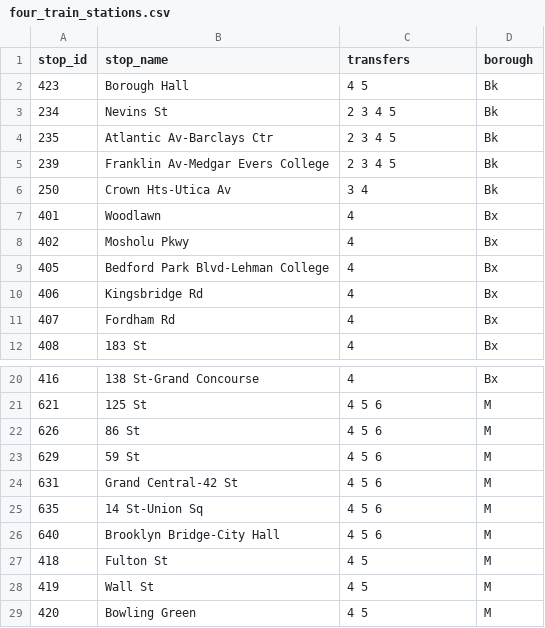
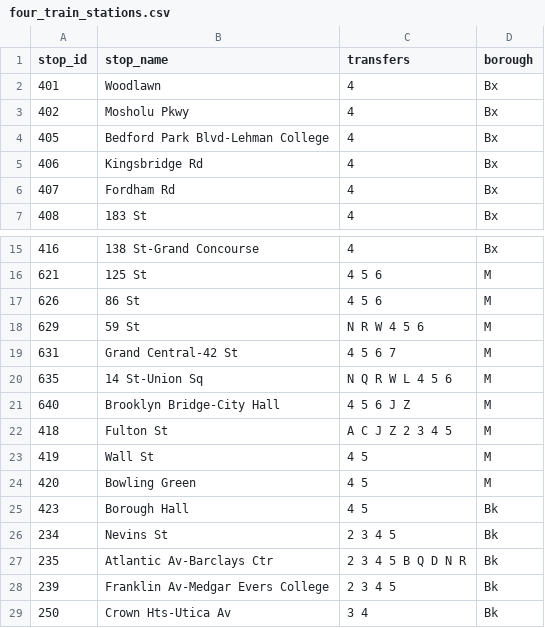
Before and after one commit to NolanSmug/NYC-Subway-Journey-Game, a CSV file: csv/four_train_stations.csv, drawn as a sheet; only a part is shown, gaps mark what is left out.

```diff
--- a/csv/four_train_stations.csv
+++ b/csv/four_train_stations.csv
@@ -1,7 +1,2 @@
 stop_id,stop_name,transfers,borough
-423,Borough Hall,4 5,Bk
-234,Nevins St,2 3 4 5,Bk
-235,Atlantic Av-Barclays Ctr,2 3 4 5,Bk
-239,Franklin Av-Medgar Evers College,2 3 4 5,Bk
-250,Crown Hts-Utica Av,3 4,Bk
 401,Woodlawn,4,Bx
@@ -22,8 +17,13 @@ stop_id,stop_name,transfers,borough
 626,86 St,4 5 6,M
-629,59 St,4 5 6,M
-631,Grand Central-42 St,4 5 6,M
-635,14 St-Union Sq,4 5 6,M
-640,Brooklyn Bridge-City Hall,4 5 6,M
-418,Fulton St,4 5,M
+629,59 St,N R W 4 5 6,M
+631,Grand Central-42 St,4 5 6 7,M
+635,14 St-Union Sq,N Q R W L 4 5 6,M
+640,Brooklyn Bridge-City Hall,4 5 6 J Z,M
+418,Fulton St,A C J Z 2 3 4 5,M
 419,Wall St,4 5,M
 420,Bowling Green,4 5,M
+423,Borough Hall,4 5,Bk
+234,Nevins St,2 3 4 5,Bk
+235,Atlantic Av-Barclays Ctr,2 3 4 5 B Q D N R,Bk
+239,Franklin Av-Medgar Evers College,2 3 4 5,Bk
+250,Crown Hts-Utica Av,3 4,Bk
```
Also changed, not shown: csv/A_train_stations.csv, csv/C_train_stations.csv, 16 other files.
